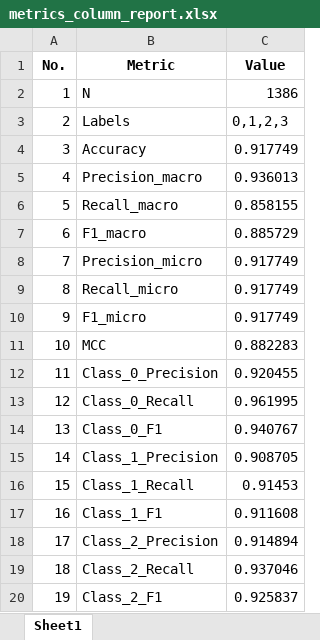
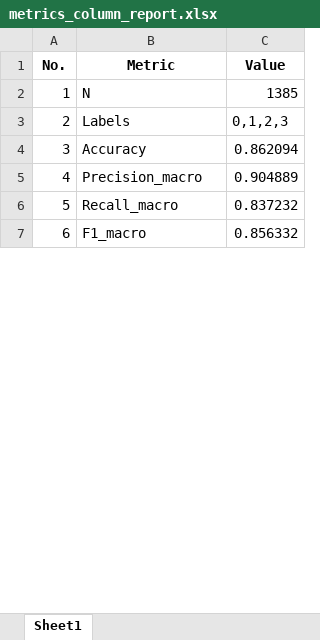
Before and after one commit to m-hesam-moradian/Main_utils_machineLeaning, an Excel workbook: metrics_column_report.xlsx, sheet Sheet1, drawn as a sheet; only a part is shown; values as stored, in another font and other column widths than the file's, no borders; removed rows and columns are numbered as before the commit, all else as after; the diff covers the shown part only; the diff names each change by its address in the sheet, - before the commit and + after, or states it on an @@ line.

```diff
--- a/metrics_column_report.xlsx (sheet Sheet1)
+++ b/metrics_column_report.xlsx (sheet Sheet1)
-C2 (Value): 1386
+C2 (Value): 1385
-C4 (Value): 0.917749
+C4 (Value): 0.862094
-C5 (Value): 0.936013
+C5 (Value): 0.904889
-C6 (Value): 0.858155
+C6 (Value): 0.837232
-C7 (Value): 0.885729
+C7 (Value): 0.856332
-row 8: 7 | Precision_micro | 0.917749
-row 9: 8 | Recall_micro | 0.917749
-row 10: 9 | F1_micro | 0.917749
-row 11: 10 | MCC | 0.882283
-row 12: 11 | Class_0_Precision | 0.920455
-row 13: 12 | Class_0_Recall | 0.961995
-row 14: 13 | Class_0_F1 | 0.940767
-row 15: 14 | Class_1_Precision | 0.908705
-row 16: 15 | Class_1_Recall | 0.91453
-row 17: 16 | Class_1_F1 | 0.911608
-row 18: 17 | Class_2_Precision | 0.914894
-row 19: 18 | Class_2_Recall | 0.937046
-row 20: 19 | Class_2_F1 | 0.925837
```
Also changed, not shown: 17 added rows, 23 removed rows, 1 edited cell and row numbers in column A elsewhere in this sheet, 4 other files.
